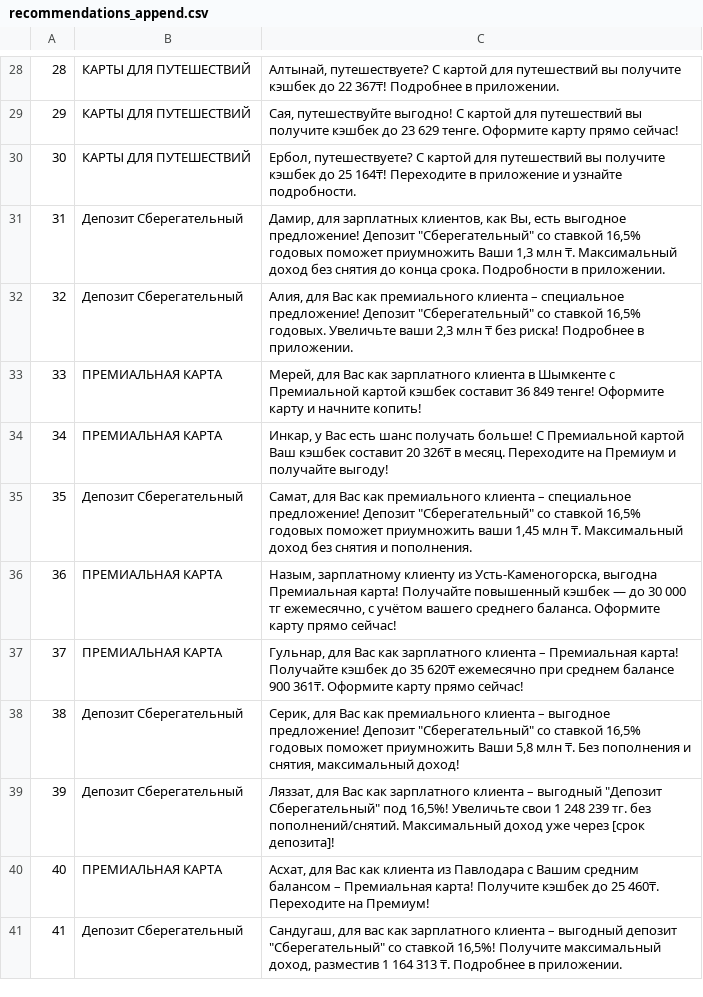
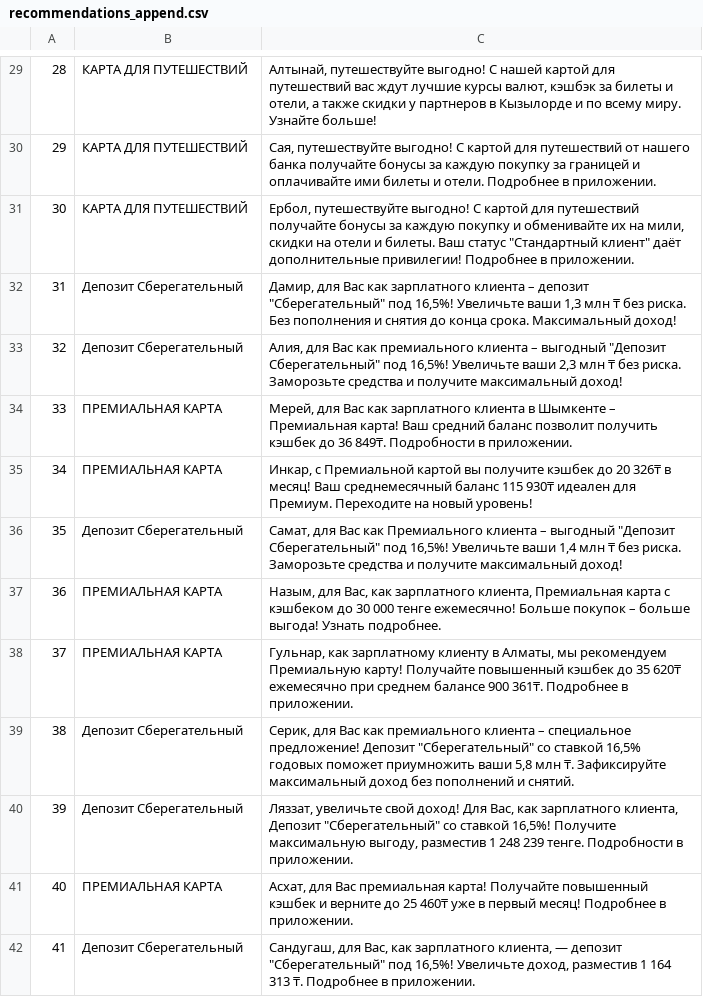
Before and after one commit to makhambetali/bcc, a CSV file: out/recommendations_append.csv, drawn as a sheet; only a part is shown, gaps mark what is left out; the diff covers the shown part only.

```diff
--- a/out/recommendations_append.csv
+++ b/out/recommendations_append.csv
@@ -55,28 +56,28 @@
-28,КАРТЫ ДЛЯ ПУТЕШЕСТВИЙ,"Алтынай, путешествуете? С картой для путешествий вы получите кэшбек до 22 367₸! Подробнее в приложении.
-"
-29,КАРТЫ ДЛЯ ПУТЕШЕСТВИЙ,"Сая, путешествуйте выгодно! С картой для путешествий вы получите кэшбек до 23 629 тенге.  Оформите карту прямо сейчас!
-"
-30,КАРТЫ ДЛЯ ПУТЕШЕСТВИЙ,"Ербол, путешествуете? С картой для путешествий вы получите кэшбек до 25 164₸!  Переходите в приложение и узнайте подробности.
-"
-31,Депозит Сберегательный,"Дамир,  для зарплатных клиентов, как Вы,  есть выгодное предложение! Депозит ""Сберегательный"" со ставкой 16,5% годовых поможет приумножить Ваши 1,3 млн ₸.  Максимальный доход без снятия до конца срока.  Подробности в приложении.
-"
-32,Депозит Сберегательный,"Алия, для Вас как премиального клиента –  специальное предложение! Депозит ""Сберегательный"" со ставкой 16,5% годовых.  Увеличьте ваши 2,3 млн ₸ без риска! Подробнее в приложении.
-"
-33,ПРЕМИАЛЬНАЯ КАРТА,"Мерей, для Вас как зарплатного клиента в Шымкенте с Премиальной картой кэшбек составит 36 849 тенге!  Оформите карту и начните копить!
-"
-34,ПРЕМИАЛЬНАЯ КАРТА,"Инкар,  у Вас есть шанс получать больше! С Премиальной картой Ваш кэшбек составит 20 326₸ в месяц.  Переходите на Премиум и получайте выгоду!
-"
-35,Депозит Сберегательный,"Самат, для Вас как премиального клиента – специальное предложение! Депозит ""Сберегательный"" со ставкой 16,5% годовых поможет приумножить ваши 1,45 млн ₸.  Максимальный доход без снятия и пополнения.
-"
-36,ПРЕМИАЛЬНАЯ КАРТА,"Назым,  зарплатному клиенту из Усть-Каменогорска, выгодна Премиальная карта! Получайте повышенный кэшбек —  до 30 000 тг ежемесячно,  с учётом вашего среднего баланса.  Оформите карту прямо сейчас!
-"
-37,ПРЕМИАЛЬНАЯ КАРТА,"Гульнар, для Вас как зарплатного клиента – Премиальная карта!  Получайте кэшбек до 35 620₸ ежемесячно при среднем балансе 900 361₸. Оформите карту прямо сейчас!
-"
-38,Депозит Сберегательный,"Серик, для Вас как премиального клиента – выгодное предложение! Депозит ""Сберегательный"" со ставкой 16,5% годовых поможет приумножить Ваши 5,8 млн ₸.  Без пополнения и снятия, максимальный доход!
-"
-39,Депозит Сберегательный,"Ляззат,  для Вас как зарплатного клиента – выгодный ""Депозит Сберегательный"" под 16,5%!  Увеличьте свои 1 248 239 тг. без пополнений/снятий.  Максимальный доход уже через [срок депозита]!
-"
-40,ПРЕМИАЛЬНАЯ КАРТА,"Асхат, для Вас как клиента из Павлодара с Вашим средним балансом – Премиальная карта!  Получите кэшбек до 25 460₸. Переходите на Премиум!
-"
-41,Депозит Сберегательный,"Сандугаш, для вас как зарплатного клиента – выгодный депозит ""Сберегательный"" со ставкой 16,5%!  Получите максимальный доход, разместив 1 164 313 ₸. Подробнее в приложении.
-"
+28,КАРТА ДЛЯ ПУТЕШЕСТВИЙ,"Алтынай, путешествуйте выгодно!  С нашей картой для путешествий вас ждут лучшие курсы валют, кэшбэк за билеты и отели, а также скидки у партнеров в Кызылорде и по всему миру.  Узнайте больше!
+"
+29,КАРТА ДЛЯ ПУТЕШЕСТВИЙ,"Сая, путешествуйте выгодно!  С картой для путешествий от нашего банка получайте бонусы за каждую покупку за границей и оплачивайте ими билеты и отели. Подробнее в приложении.
+"
+30,КАРТА ДЛЯ ПУТЕШЕСТВИЙ,"Ербол, путешествуйте выгодно!  С картой для путешествий получайте бонусы за каждую покупку и обменивайте их на мили, скидки на отели и билеты. Ваш статус ""Стандартный клиент"" даёт дополнительные привилегии! Подробнее в приложении.
+"
+31,Депозит Сберегательный,"Дамир, для Вас как зарплатного клиента – депозит ""Сберегательный"" под 16,5%!  Увеличьте ваши 1,3 млн ₸ без риска.  Без пополнения и снятия до конца срока.  Максимальный доход!
+"
+32,Депозит Сберегательный,"Алия, для Вас как премиального клиента – выгодный ""Депозит Сберегательный"" под 16,5%!  Увеличьте ваши 2,3 млн ₸ без риска.  Заморозьте средства и получите максимальный доход!
+"
+33,ПРЕМИАЛЬНАЯ КАРТА,"Мерей, для Вас как зарплатного клиента в Шымкенте – Премиальная карта!  Ваш средний баланс позволит получить кэшбек до 36 849₸.  Подробности в приложении.
+"
+34,ПРЕМИАЛЬНАЯ КАРТА,"Инкар,  с Премиальной картой вы получите кэшбек до 20 326₸ в месяц!  Ваш среднемесячный баланс 115 930₸  идеален для Премиум. Переходите на новый уровень!
+"
+35,Депозит Сберегательный,"Самат, для Вас как Премиального клиента – выгодный ""Депозит Сберегательный"" под 16,5%! Увеличьте ваши 1,4 млн ₸ без риска.  Заморозьте средства и получите максимальный доход!
+"
+36,ПРЕМИАЛЬНАЯ КАРТА,"Назым, для Вас, как зарплатного клиента, Премиальная карта с кэшбеком до 30 000 тенге ежемесячно!  Больше покупок – больше выгода!  Узнать подробнее.
+"
+37,ПРЕМИАЛЬНАЯ КАРТА,"Гульнар, как зарплатному клиенту в Алматы,  мы рекомендуем Премиальную карту! Получайте повышенный кэшбек до 35 620₸ ежемесячно при среднем балансе 900 361₸. Подробнее в приложении.
+"
+38,Депозит Сберегательный,"Серик, для Вас как премиального клиента – специальное предложение! Депозит ""Сберегательный"" со ставкой 16,5% годовых поможет приумножить ваши 5,8 млн ₸.  Зафиксируйте максимальный доход без пополнений и снятий.
+"
+39,Депозит Сберегательный,"Ляззат,  увеличьте свой доход!  Для Вас, как зарплатного клиента,  Депозит ""Сберегательный"" со ставкой 16,5%! Получите максимальную выгоду, разместив 1 248 239 тенге. Подробности в приложении.
+"
+40,ПРЕМИАЛЬНАЯ КАРТА,"Асхат, для Вас премиальная карта!  Получайте повышенный кэшбек и верните до 25 460₸ уже в первый месяц! Подробнее в приложении.
+"
+41,Депозит Сберегательный,"Сандугаш,  для Вас, как зарплатного клиента,  — депозит ""Сберегательный"" под 16,5%!  Увеличьте доход, разместив 1 164 313 ₸.  Подробнее в приложении.
+"
```
Also changed, not shown: 1 added row, 8 removed rows and 49 edited cells elsewhere in this file, 4 other files.
